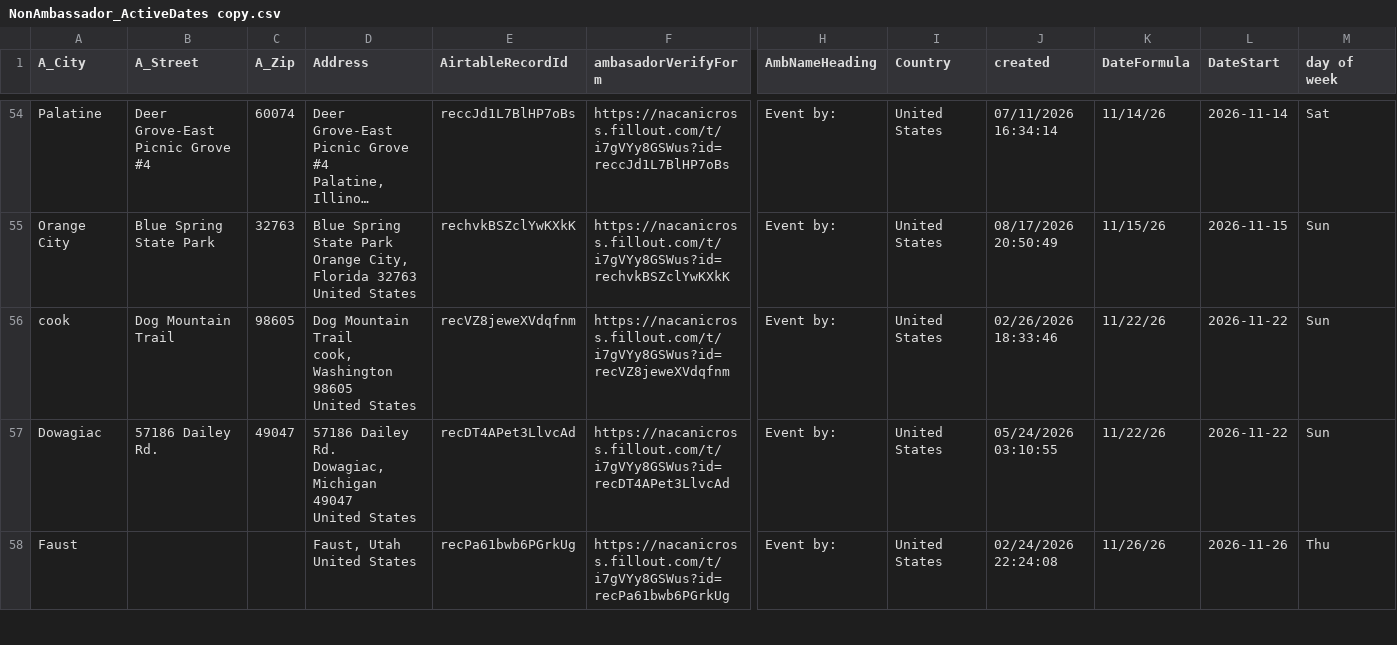
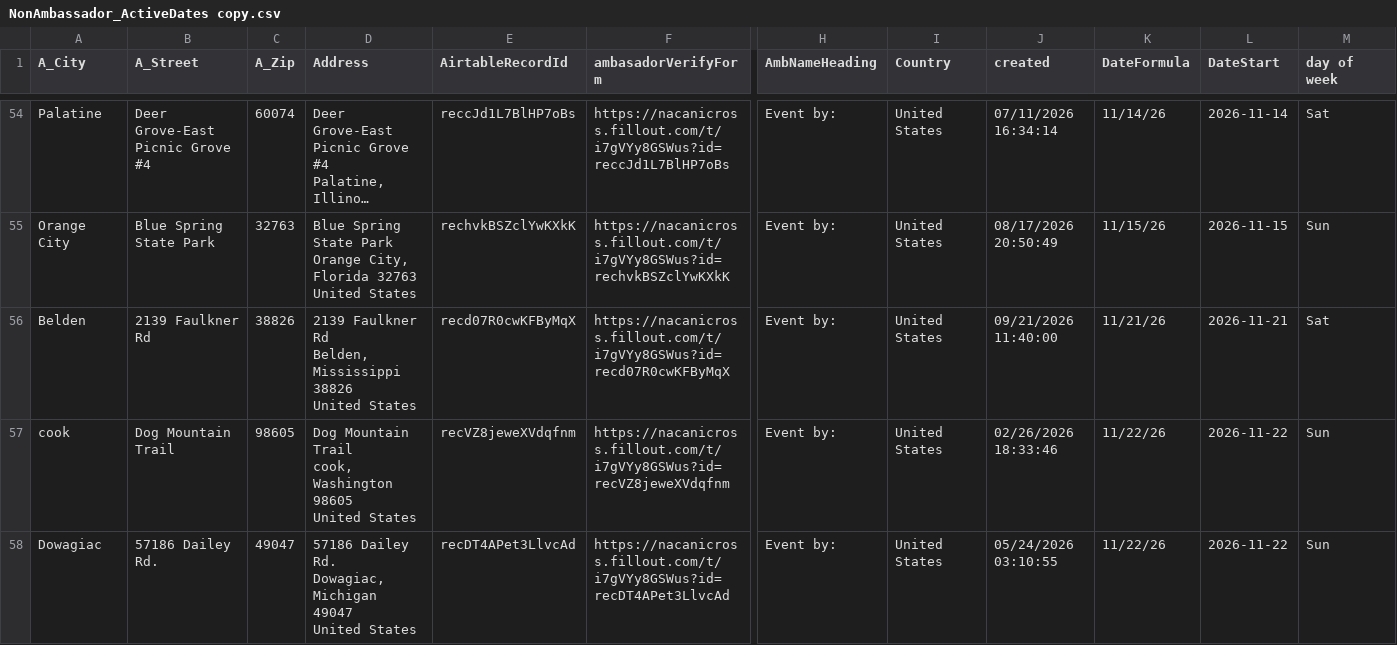
Before and after one commit to kyle-kemper/test-map, a CSV file: NonAmbassador_ActiveDates copy.csv, drawn as a sheet; only a part is shown, gaps mark what is left out; the shorter side is filled out with more unchanged rows; long unchanged cells end in …; rows hold the shown columns only; ↵ is a line break in a cell; the diff names each change by its address in the sheet, - before the commit and + after, or states it on an @@ line.

```diff
--- a/NonAmbassador_ActiveDates copy.csv
+++ b/NonAmbassador_ActiveDates copy.csv
+row 56: Belden | 2139 Faulkner Rd | 38826 | 2139 Faulkner Rd ↵ Belden, Mississippi 38826 ↵ United States | recd07R0cwKFByMqX | https://nacanicross.fillout.com/t/i7gVYy8GSWus?id=recd07R0cwKFByMqX | Event by: | United States | 09/21/2026 11:40:00 | 11/21/26 | 2026-11-21 | Sat
```
